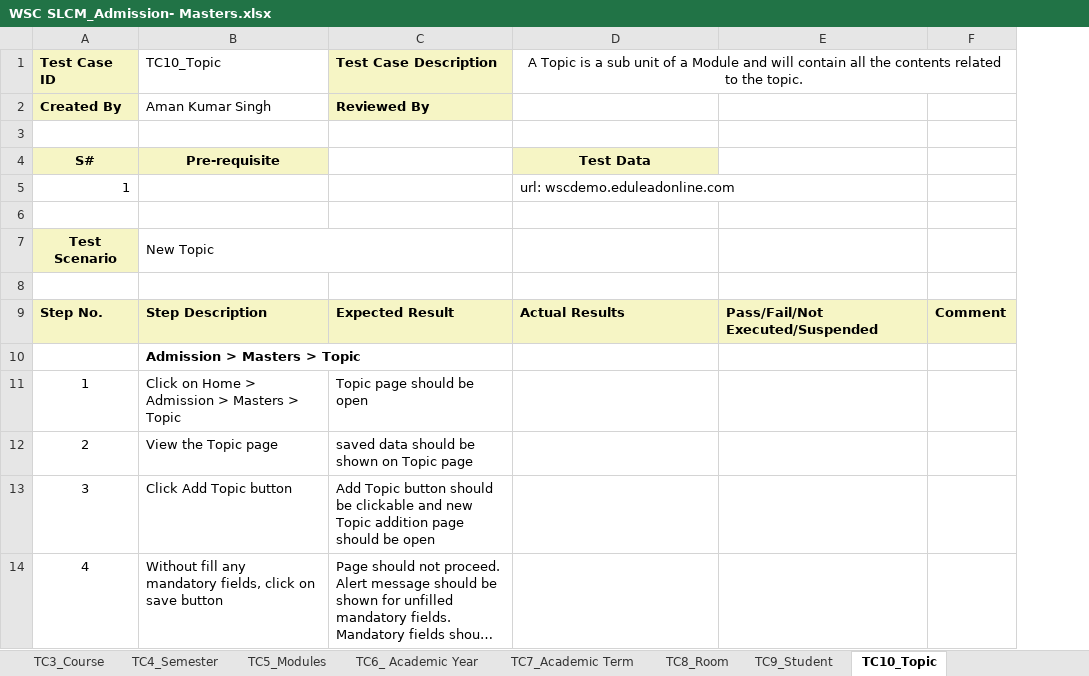
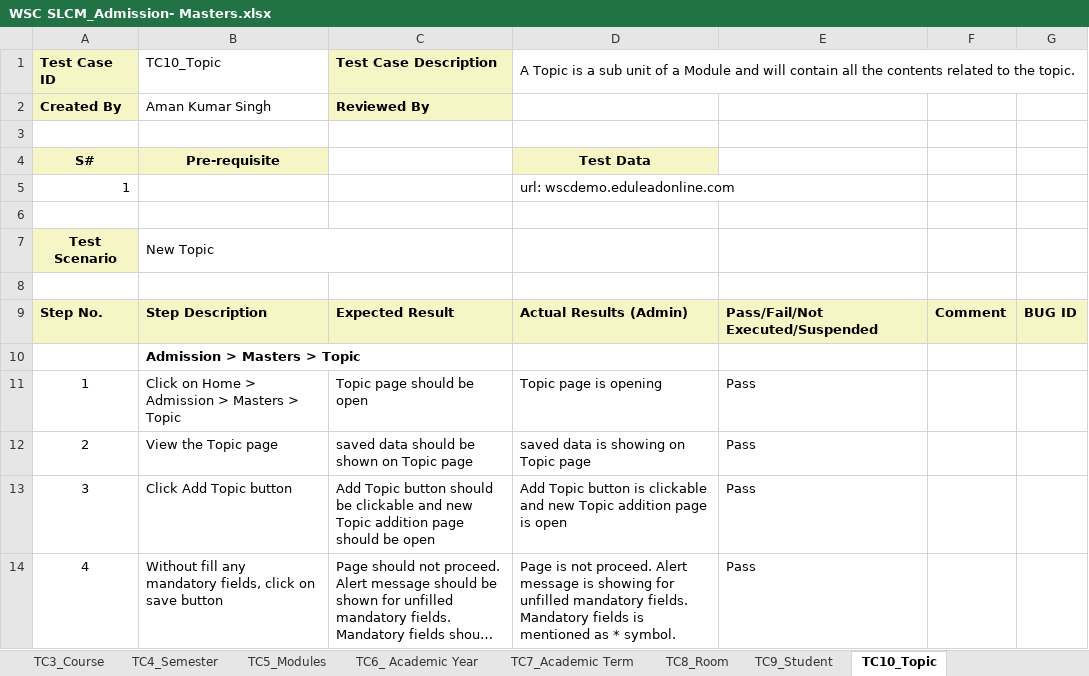
Before and after one commit to subhodeepGit/SOUL-Documents, an Excel workbook: WSC/Test Cases/SLCM/Priority1/WSC SLCM_Admission- Masters.xlsx, sheet TC10_Topic, drawn as a sheet; only a part is shown; long unchanged cells end in …; values as stored, in another font and other column widths than the file's, no borders; removed rows and columns are numbered as before the commit, all else as after; the diff covers the shown part only; the diff names each change by its address in the sheet, - before the commit and + after, or states it on an @@ line.

Commit message:
Add files via upload
Execution

```diff
--- a/WSC/Test Cases/SLCM/Priority1/WSC SLCM_Admission- Masters.xlsx (sheet TC10_Topic)
+++ b/WSC/Test Cases/SLCM/Priority1/WSC SLCM_Admission- Masters.xlsx (sheet TC10_Topic)
-column E, row 9: Pass/Fail/Not Executed/Suspended
+column E, rows 9-14: Pass/Fail/Not Executed/Suspended |  | Pass | Pass | Pass | Pass
+column G, row 9: BUG ID
-D1 alignment: center
+D1 alignment: left
-D9: Actual Results
+D9: Actual Results (Admin)
-D11: (empty)
+D11: Topic page is opening
-D12: (empty)
+D12: saved data is showing on Topic page
-D13: (empty)
+D13: Add Topic button is clickable and new Topic addition page is open
-D14: (empty)
+D14: Page is not proceed. Alert message is showing for unfilled mandatory fields. Mandatory fields is mentioned as * symbol.
```
Also changed, not shown: 4 added rows, 1 removed row, 10 edited cells and cell formats elsewhere in this sheet.
